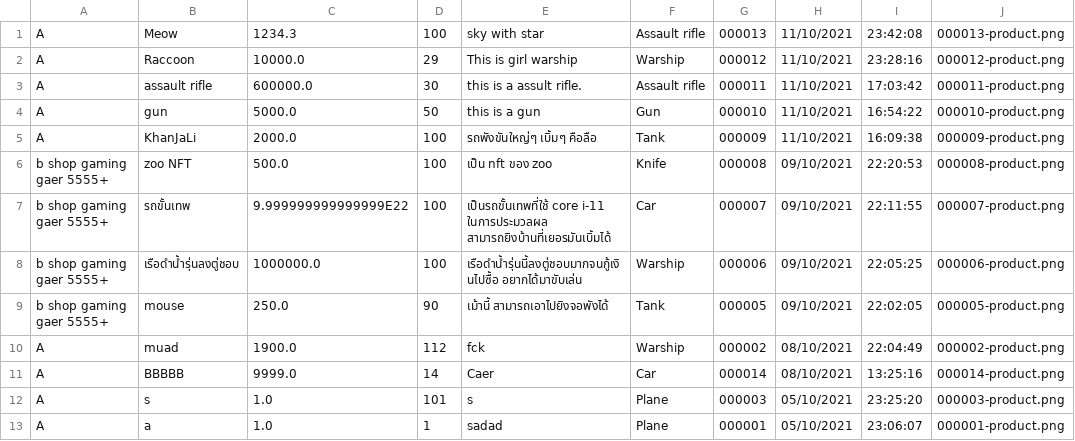
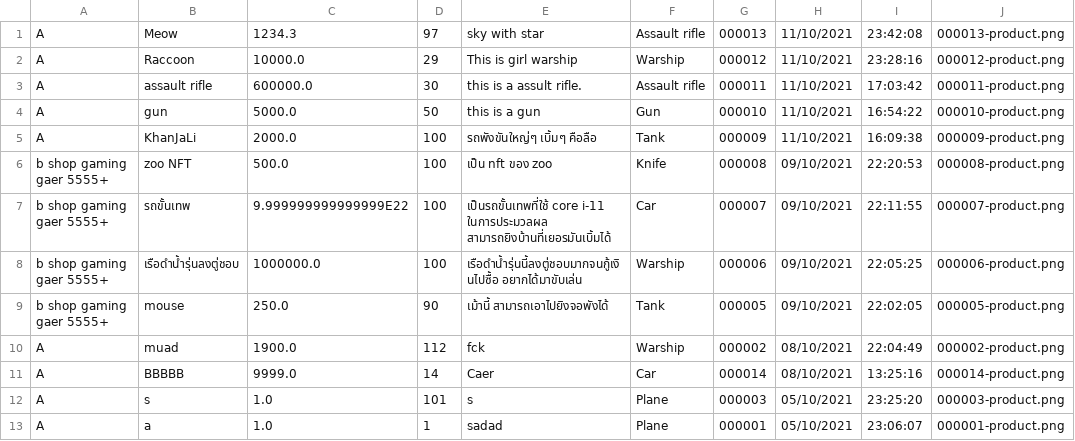
Before and after one commit to lrisia/BONK-Shop, a CSV file: data/productData.csv, drawn as a sheet.

```diff
--- a/data/productData.csv
+++ b/data/productData.csv
@@ -1,2 +1,2 @@
-A,Meow,1234.3,100,sky with star,Assault rifle,000013,11/10/2021,23:42:08,000013-product.png
+A,Meow,1234.3,97,sky with star,Assault rifle,000013,11/10/2021,23:42:08,000013-product.png
 A,Raccoon,10000.0,29,This is girl warship,Warship,000012,11/10/2021,23:28:16,000012-product.png
```
Also changed, not shown: data/userData.csv, 6 other files.
